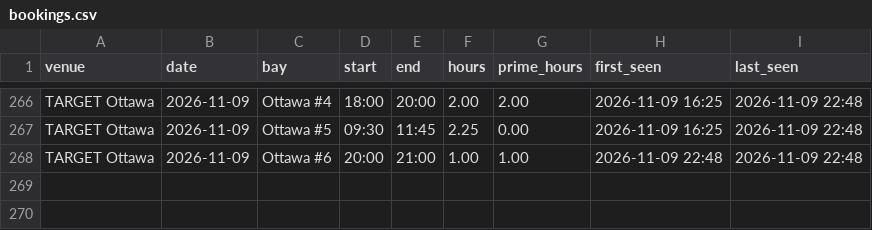
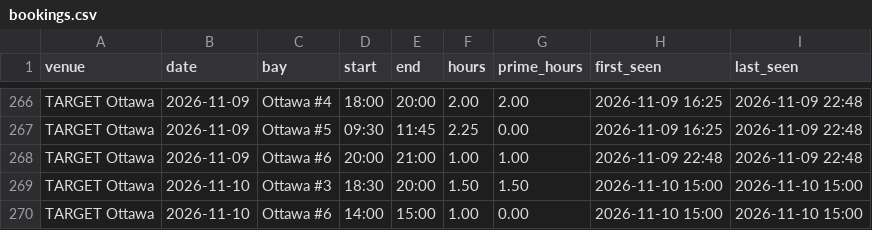
Before and after one commit to danielnicholson14/CrispyContact, a CSV file: data/bookings.csv, drawn as a sheet; only a part is shown, gaps mark what is left out; the diff names each change by its address in the sheet, - before the commit and + after, or states it on an @@ line.

```diff
--- a/data/bookings.csv
+++ b/data/bookings.csv
+row 269: TARGET Ottawa | 2026-11-10 | Ottawa #3 | 18:30 | 20:00 | 1.50 | 1.50 | 2026-11-10 15:00 | 2026-11-10 15:00
+row 270: TARGET Ottawa | 2026-11-10 | Ottawa #6 | 14:00 | 15:00 | 1.00 | 0.00 | 2026-11-10 15:00 | 2026-11-10 15:00
```
Also changed, not shown: data/weekly_summary.csv, 1 other file.
